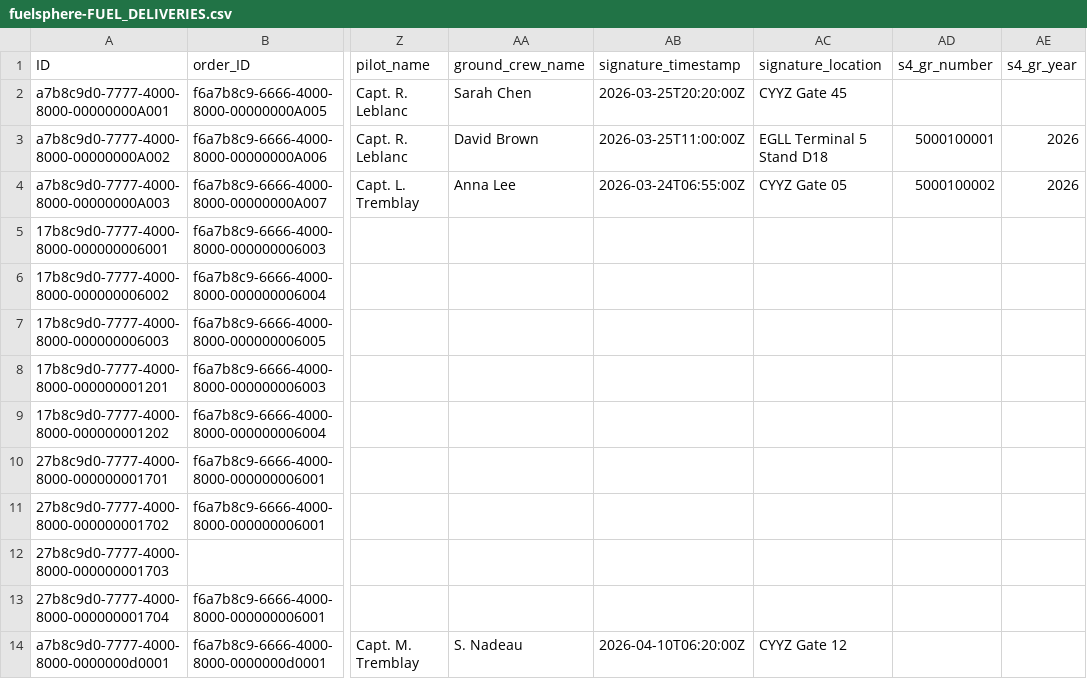
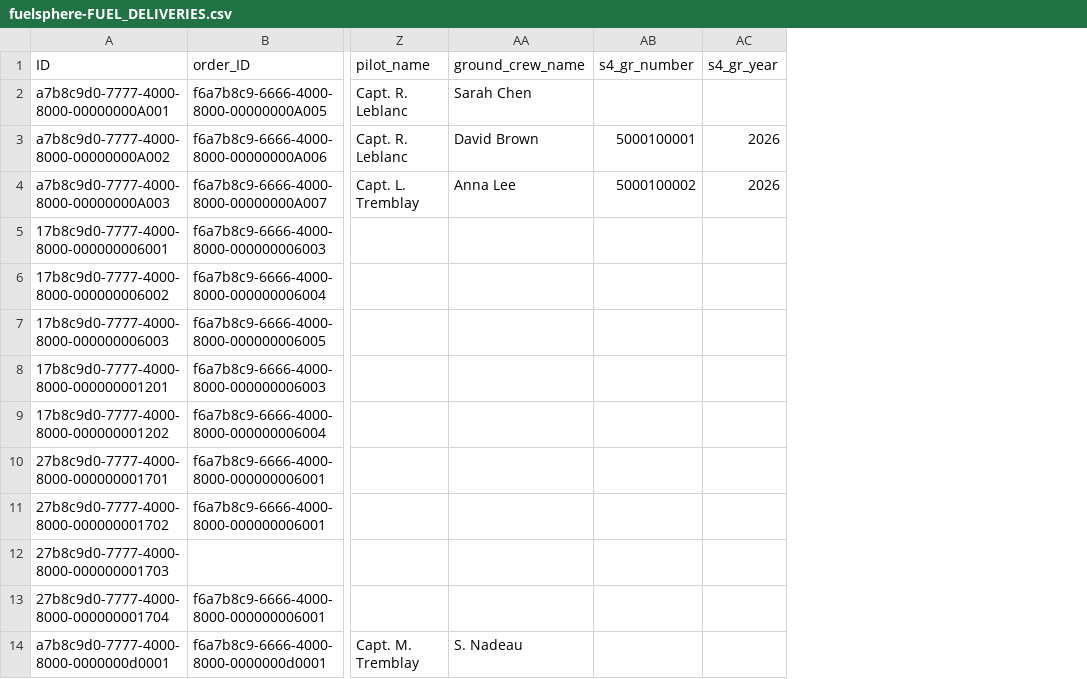
Before and after one commit to kalpesh0304/FuelSphere, a CSV file: db/data/fuelsphere-FUEL_DELIVERIES.csv, drawn as a sheet; only a part is shown, gaps mark what is left out; the diff names each change by its address in the sheet, - before the commit and + after, or states it on an @@ line.

```diff
--- a/db/data/fuelsphere-FUEL_DELIVERIES.csv
+++ b/db/data/fuelsphere-FUEL_DELIVERIES.csv
-column AB (signature_timestamp), rows 2-14: 2026-03-25T20:20:00Z | 2026-03-25T11:00:00Z | 2026-03-24T06:55:00Z |  |  |  |  |  |  |  |  |  | 2026-04-10T06:20:00Z
-column AC (signature_location), rows 2-14: CYYZ Gate 45 | EGLL Terminal 5 Stand D18 | CYYZ Gate 05 |  |  |  |  |  |  |  |  |  | CYYZ Gate 12
```
Also changed, not shown: 7 other files.
